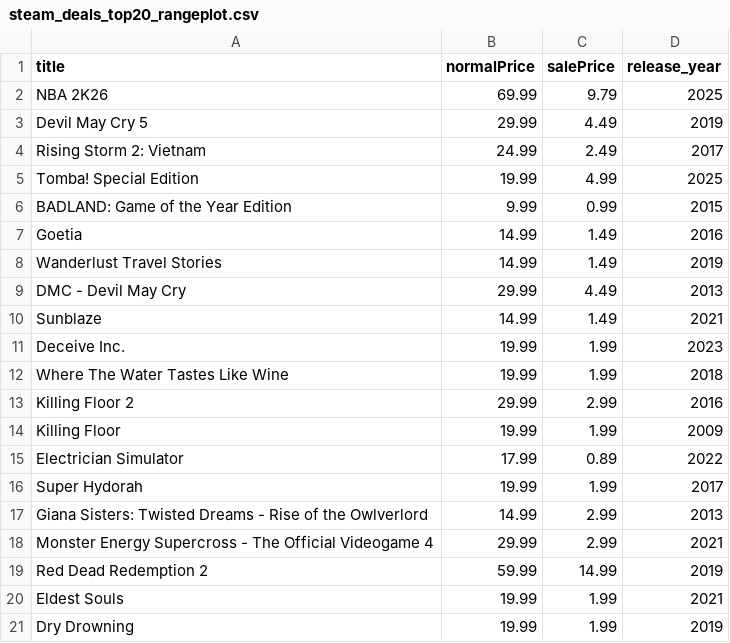
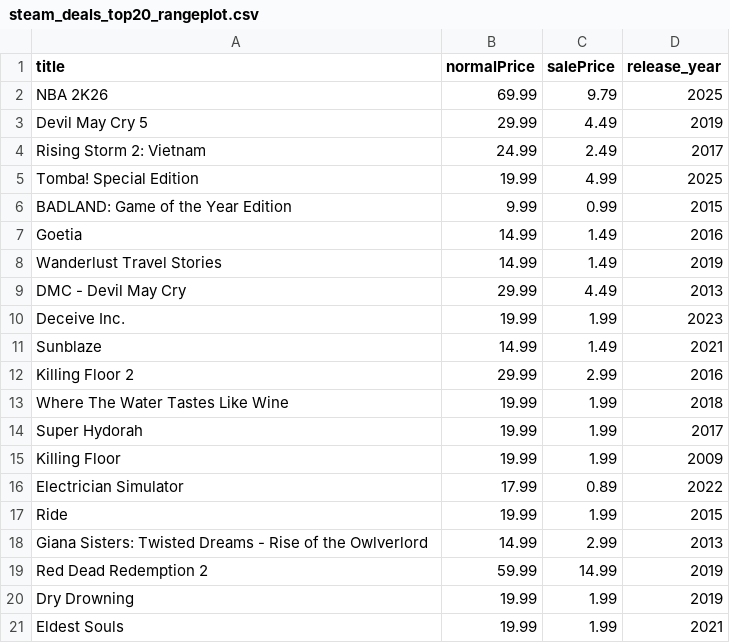
Before and after one commit to haiyib/steam-games, a CSV file: steam_deals_top20_rangeplot.csv, drawn as a sheet.

```diff
--- a/steam_deals_top20_rangeplot.csv
+++ b/steam_deals_top20_rangeplot.csv
@@ -9,13 +9,13 @@ Wanderlust Travel Stories,14.99,1.49,2019
 DMC - Devil May Cry,29.99,4.49,2013
+Deceive Inc.,19.99,1.99,2023
 Sunblaze,14.99,1.49,2021
-Deceive Inc.,19.99,1.99,2023
+Killing Floor 2,29.99,2.99,2016
 Where The Water Tastes Like Wine,19.99,1.99,2018
-Killing Floor 2,29.99,2.99,2016
+Super Hydorah,19.99,1.99,2017
 Killing Floor,19.99,1.99,2009
 Electrician Simulator,17.99,0.89,2022
-Super Hydorah,19.99,1.99,2017
+Ride,19.99,1.99,2015
 Giana Sisters: Twisted Dreams - Rise of the Owlverlord,14.99,2.99,2013
-Monster Energy Supercross - The Official Videogame 4,29.99,2.99,2021
 Red Dead Redemption 2,59.99,14.99,2019
+Dry Drowning,19.99,1.99,2019
 Eldest Souls,19.99,1.99,2021
-Dry Drowning,19.99,1.99,2019
```
Also changed, not shown: cheapshark_updated.csv, 1 other file.
